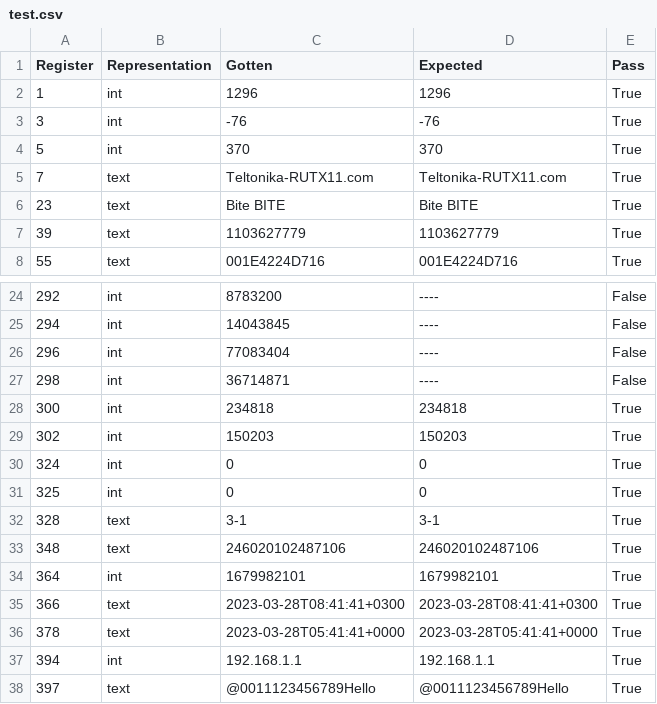
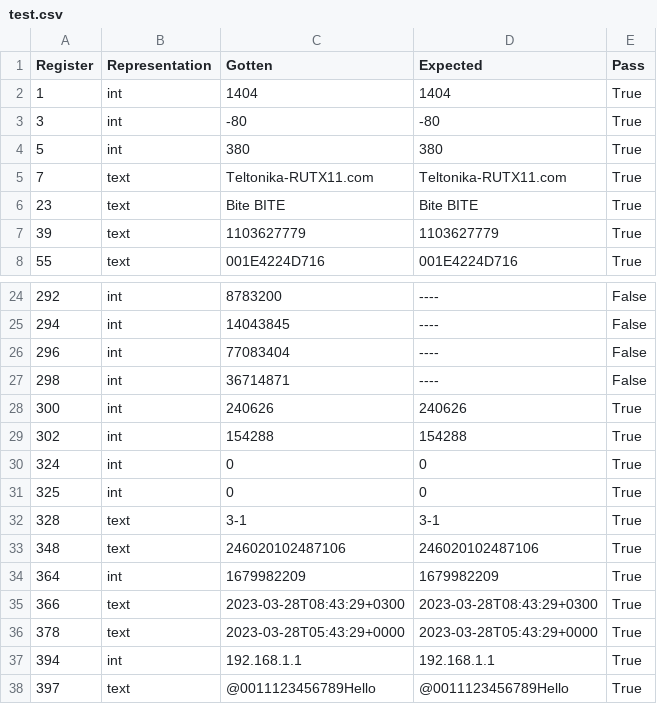
Before and after one commit to KrittyKrat/Modbus-Testing, a CSV file: Results/test.csv, drawn as a sheet; only a part is shown, gaps mark what is left out.

```diff
--- a/Results/test.csv
+++ b/Results/test.csv
@@ -1,5 +1,5 @@
 Register,Representation,Gotten,Expected,Pass
-1,int,1296,1296,True
-3,int,-76,-76,True
-5,int,370,370,True
+1,int,1404,1404,True
+3,int,-80,-80,True
+5,int,380,380,True
 7,text,Teltonika-RUTX11.com,Teltonika-RUTX11.com,True
@@ -27,4 +27,4 @@ Register,Representation,Gotten,Expected,Pass
 298,int,36714871,----,False
-300,int,234818,234818,True
-302,int,150203,150203,True
+300,int,240626,240626,True
+302,int,154288,154288,True
 324,int,0,0,True
@@ -33,5 +33,5 @@ Register,Representation,Gotten,Expected,Pass
 348,text,246020102487106,246020102487106,True
-364,int,1679982101,1679982101,True
-366,text,2023-03-28T08:41:41+0300,2023-03-28T08:41:41+0300,True
-378,text,2023-03-28T05:41:41+0000,2023-03-28T05:41:41+0000,True
+364,int,1679982209,1679982209,True
+366,text,2023-03-28T08:43:29+0300,2023-03-28T08:43:29+0300,True
+378,text,2023-03-28T05:43:29+0000,2023-03-28T05:43:29+0000,True
 394,int,192.168.1.1,192.168.1.1,True
```
Also changed, not shown: 1 other file.
